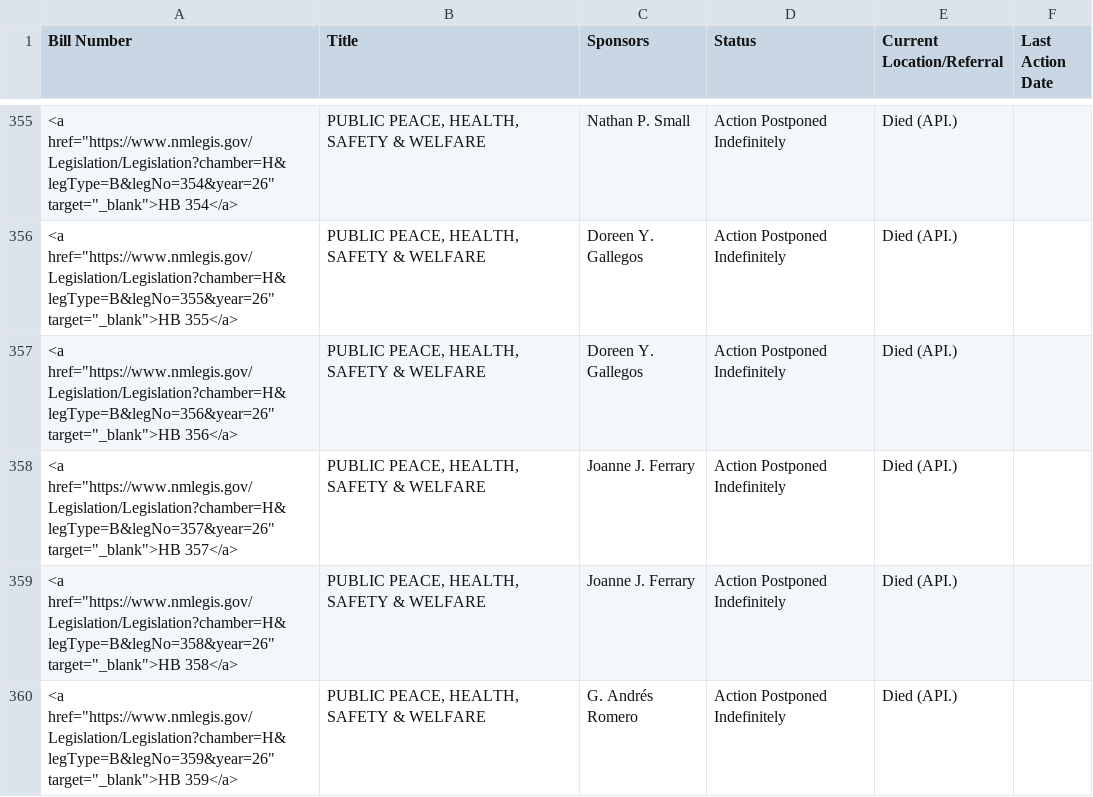
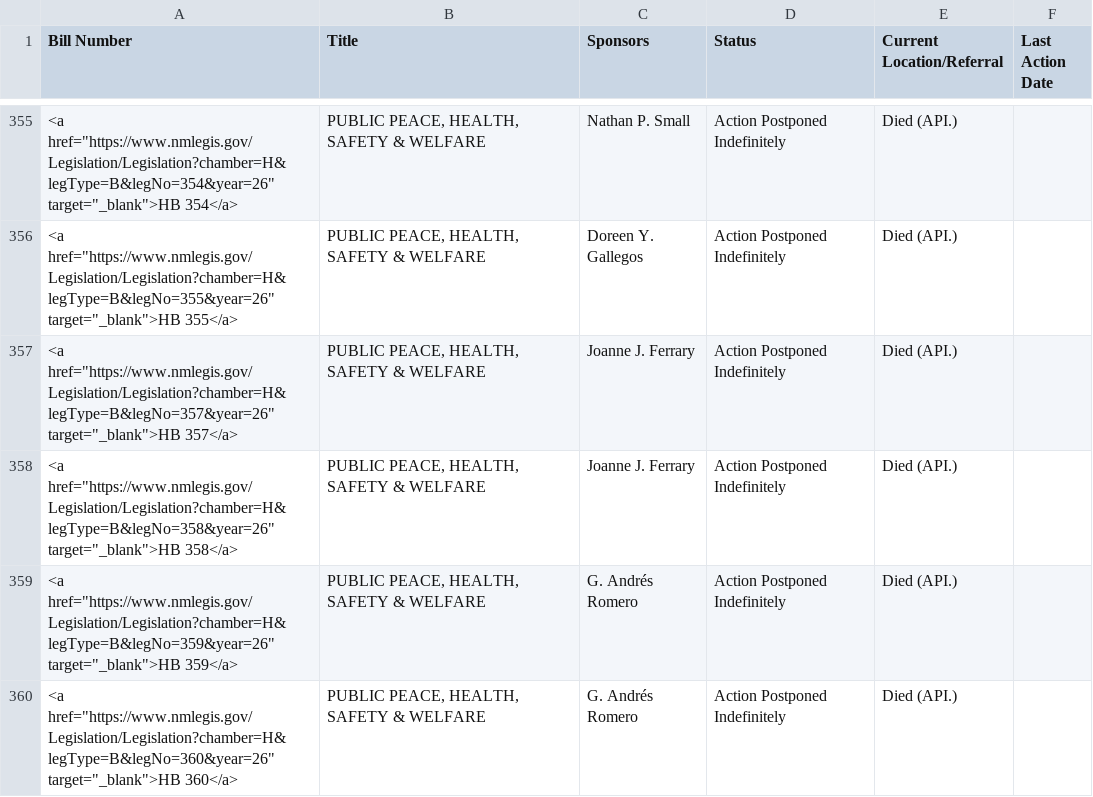
Before and after one commit to PatrickLohmann/2026Legislaturebilltracker2, a CSV file: bills.csv, drawn as a sheet; only a part is shown, gaps mark what is left out; the shorter side is filled out with more unchanged rows; the diff names each change by its address in the sheet, - before the commit and + after, or states it on an @@ line.

```diff
--- a/bills.csv
+++ b/bills.csv
-row 357: <a href="https://www.nmlegis.gov/Legislation/Legislation?chamber=H&legType=B&legNo=356&year=26" target="_blank">HB 356</a> | PUBLIC PEACE, HEALTH, SAFETY & WELFARE | Doreen Y. Gallegos | Action Postponed Indefinitely | Died (API.)
```
